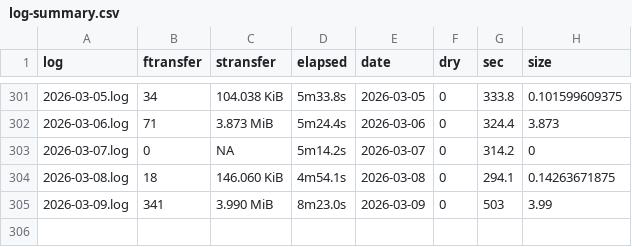
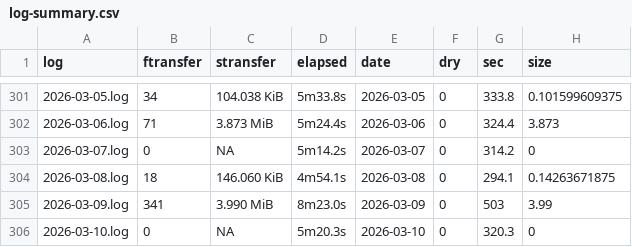
Before and after one commit to svmiller/cloud-logs, a CSV file: log-summary.csv, drawn as a sheet; only a part is shown, gaps mark what is left out.

Commit message:
Date: 2026-03-11 09:00:25. Hi mom!

```diff
--- a/log-summary.csv
+++ b/log-summary.csv
@@ -305 +305,2 @@ log,ftransfer,stransfer,elapsed,date,dry,sec,size
 2026-03-09.log,341,3.990 MiB,8m23.0s,2026-03-09,0,503,3.99
+2026-03-10.log,0,NA,5m20.3s,2026-03-10,0,320.3,0
```
Also changed, not shown: 4 other files.
